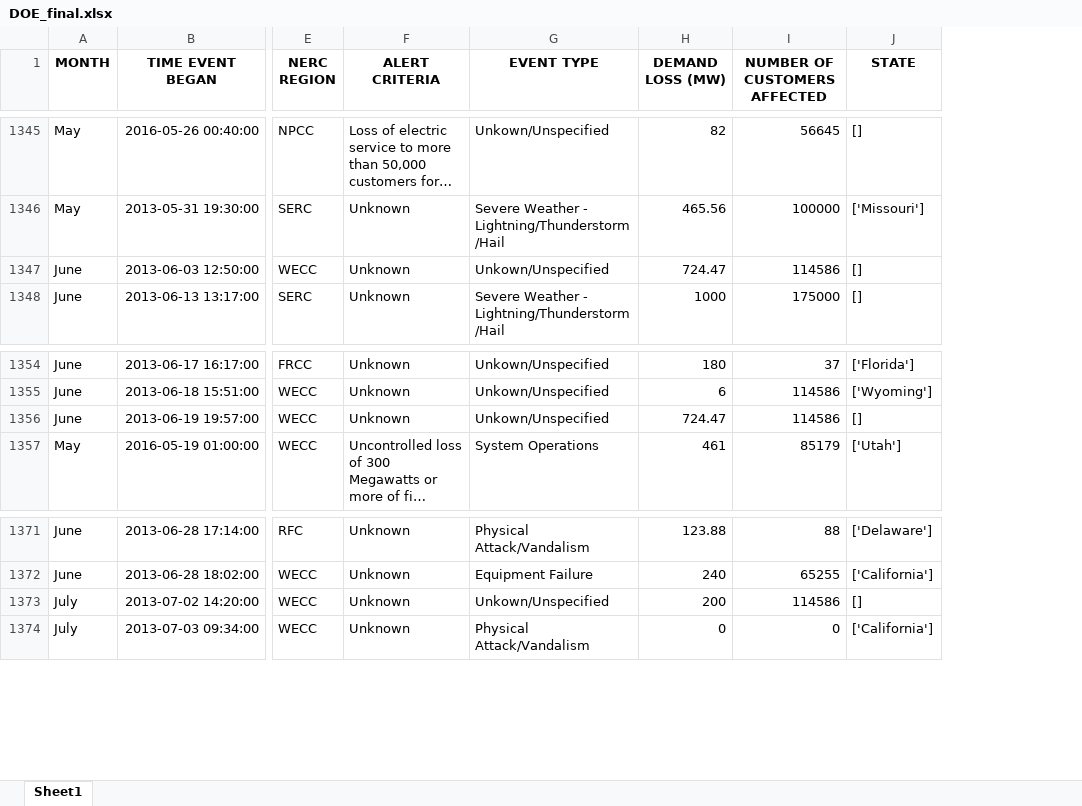
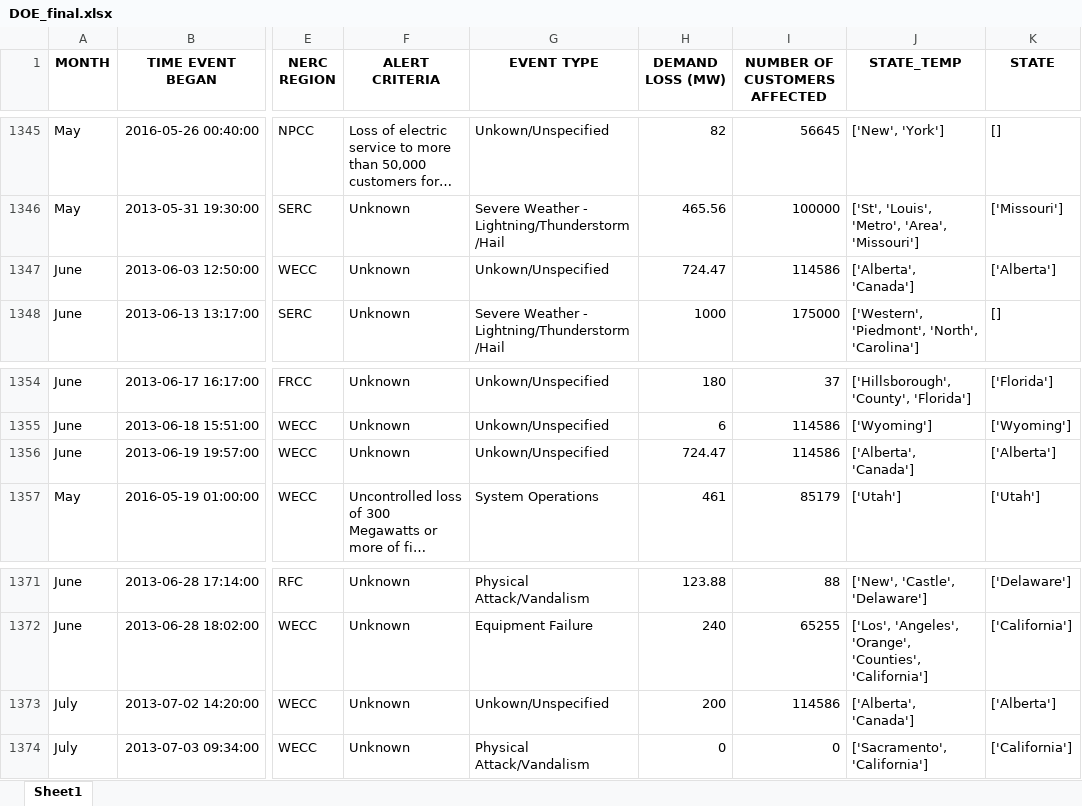
Before and after one commit to gregorywmorris/Maven-Power-Outage-Challenge, an Excel workbook: data/processed/DOE_final.xlsx, sheet Sheet1, drawn as a sheet; only a part is shown, gaps mark what is left out; long unchanged cells end in …; values as stored, in another font and other column widths than the file's, no borders; addresses are those after the commit; the diff covers the shown part only; the diff names each change by its address in the sheet, - before the commit and + after, or states it on an @@ line.

```diff
--- a/data/processed/DOE_final.xlsx (sheet Sheet1)
+++ b/data/processed/DOE_final.xlsx (sheet Sheet1)
+column J (STATE_TEMP), rows 1345-1348: ['New', 'York'] | ['St', 'Louis', 'Metro', 'Area', 'Missouri'] | ['Alberta', 'Canada'] | ['Western', 'Piedmont', 'North', 'Carolina']; rows 1354-1357: ['Hillsborough', 'County', 'Florida'] | ['Wyoming'] | ['Alberta', 'Canada'] | ['Utah']; rows 1371-1374: ['New', 'Castle', 'Delaware'] | ['Los', 'Angeles', 'Orange', 'Counties', 'California'] | ['Alberta', 'Canada'] | ['Sacramento', 'California']
-K1347 (STATE): []
+K1347 (STATE): ['Alberta']
-K1356 (STATE): []
+K1356 (STATE): ['Alberta']
-K1373 (STATE): []
+K1373 (STATE): ['Alberta']
```
Also changed, not shown: 13 edited cells elsewhere in this sheet, data/processed/DOE_Stage_3-1.xlsx, data/processed/DOE_Stage_3.xlsx, 4 other files.
